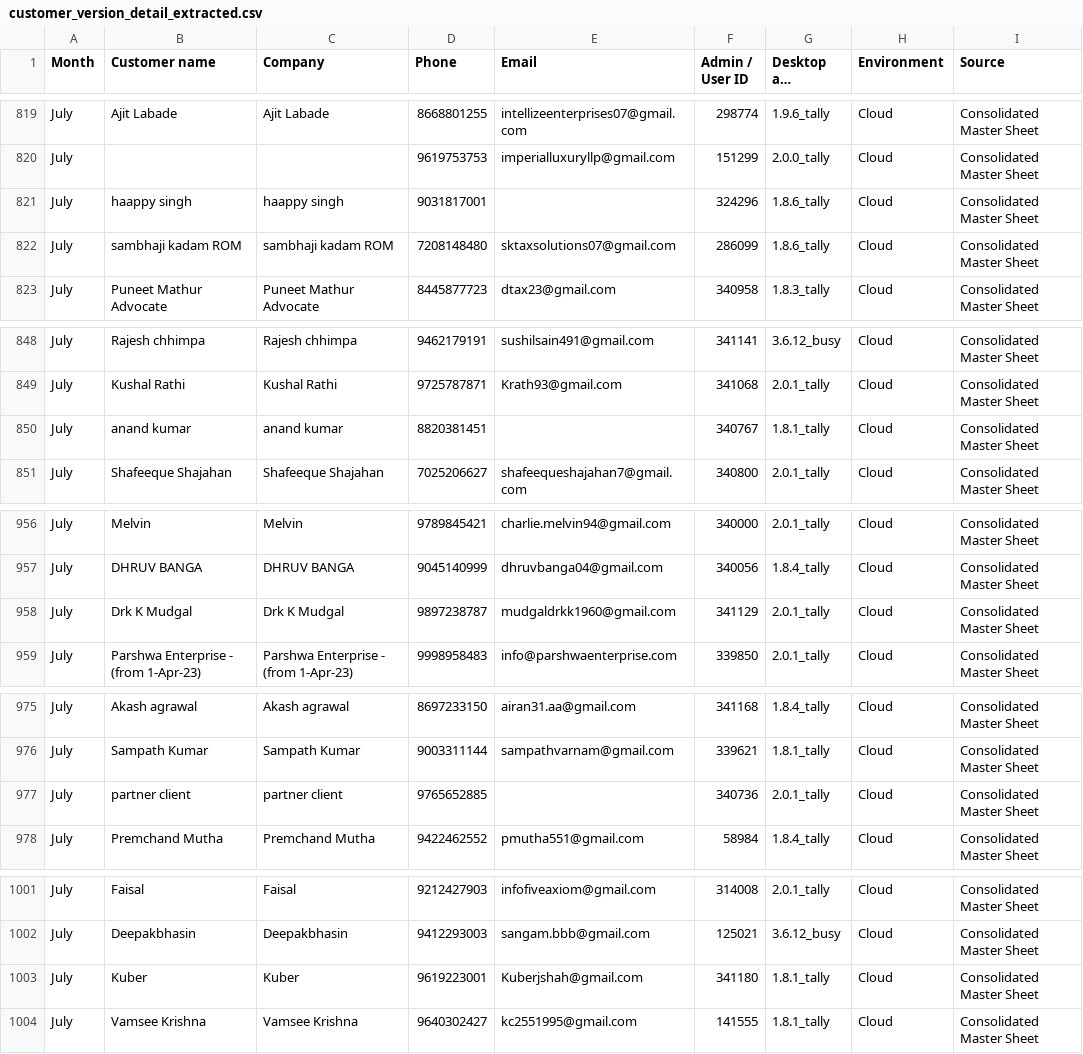
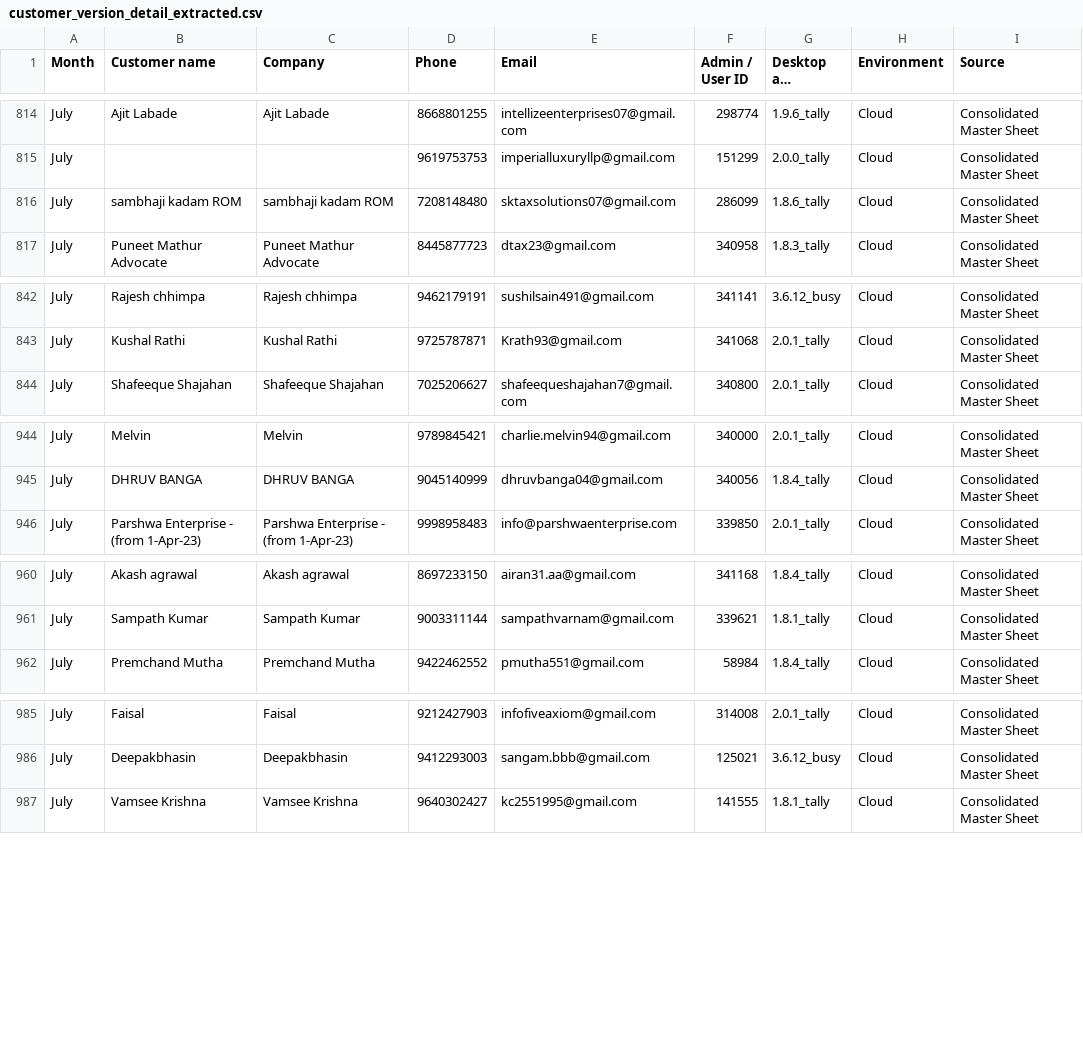
Before and after one commit to satyamsingh-1234/Credflow-Portal, a CSV file: customer_version_detail_extracted.csv, drawn as a sheet; only a part is shown, gaps mark what is left out; long unchanged cells end in …; the diff covers the shown part only; the diff names each change by its address in the sheet, - before the commit and + after, or states it on an @@ line.

Commit message:
Update dashboard with latest user data: 1060 unique accounts across July, Aug, Sep and 996 desktop versions

```diff
--- a/customer_version_detail_extracted.csv
+++ b/customer_version_detail_extracted.csv
-row 821: July | haappy singh | haappy singh | 9031817001 |  | 324296 | 1.8.6_tally | Cloud | Consolidated Master Sheet
-row 850: July | anand kumar | anand kumar | 8820381451 |  | 340767 | 1.8.1_tally | Cloud | Consolidated Master Sheet
-row 958: July | Drk K Mudgal | Drk K Mudgal | 9897238787 | mudgaldrkk1960@gmail.com | 341129 | 2.0.1_tally | Cloud | Consolidated Master Sheet
-row 977: July | partner client | partner client | 9765652885 |  | 340736 | 2.0.1_tally | Cloud | Consolidated Master Sheet
-row 1003: July | Kuber | Kuber | 9619223001 | Kuberjshah@gmail.com | 341180 | 1.8.1_tally | Cloud | Consolidated Master Sheet
```
Also changed, not shown: 12 removed rows elsewhere in this file, 4 other files.
